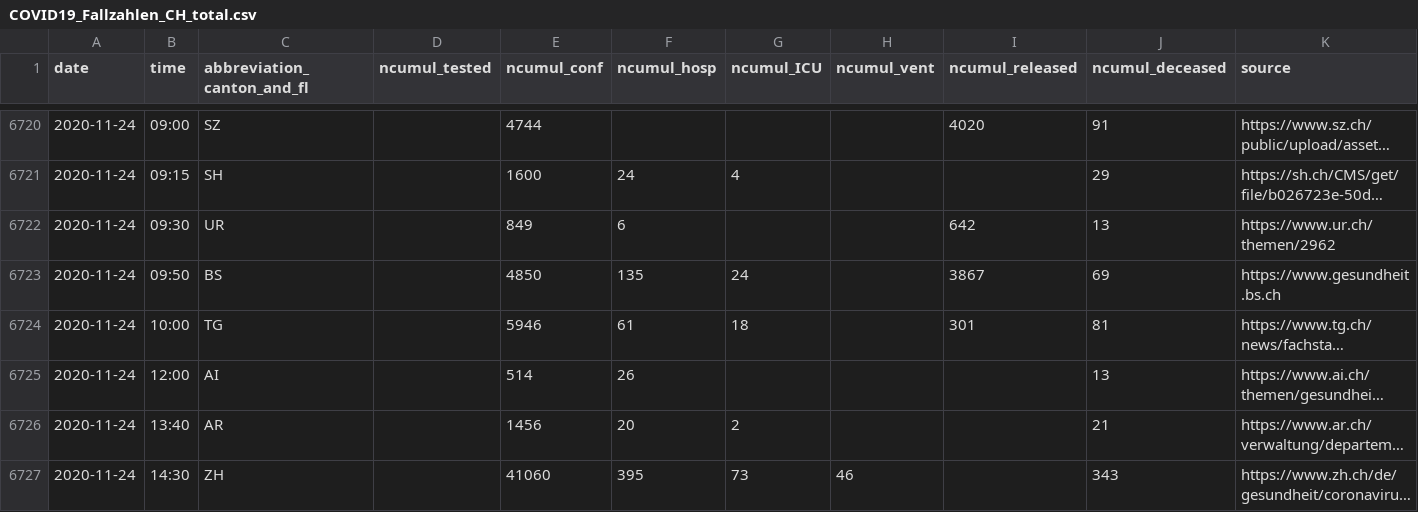
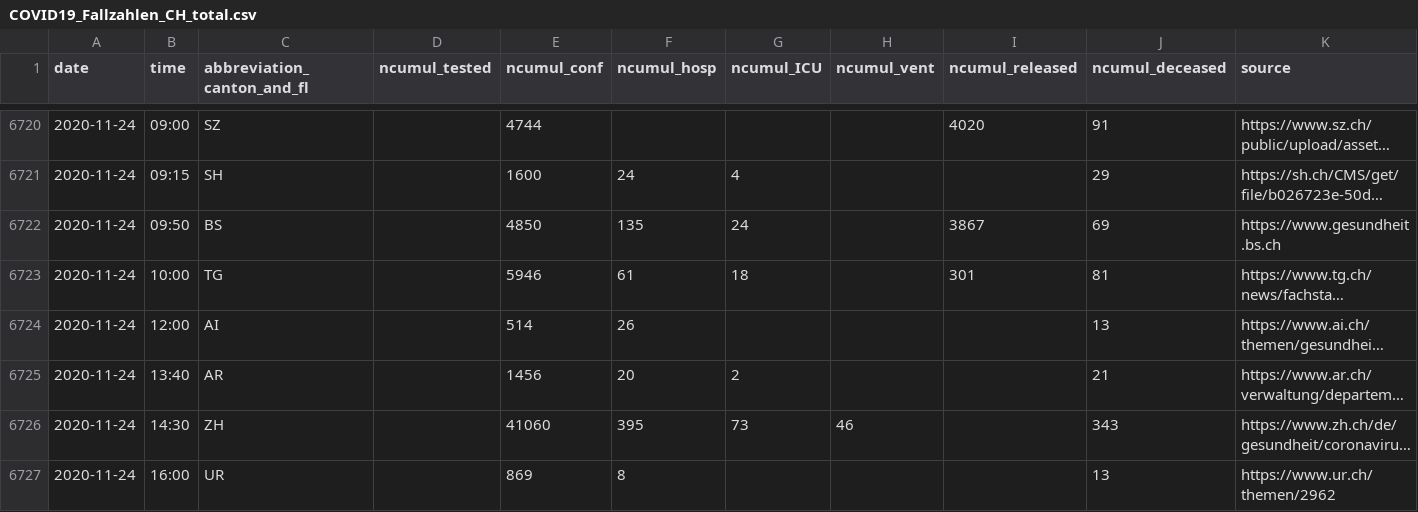
Before and after one commit to openZH/covid_19, a CSV file: COVID19_Fallzahlen_CH_total.csv, drawn as a sheet; only a part is shown, gaps mark what is left out; long unchanged cells end in …; removed rows and columns are numbered as before the commit, all else as after; the diff names each change by its address in the sheet, - before the commit and + after, or states it on an @@ line.

Commit message:
Update COVID19_Fallzahlen_CH_total.csv

```diff
--- a/COVID19_Fallzahlen_CH_total.csv
+++ b/COVID19_Fallzahlen_CH_total.csv
-row 6722: 2020-11-24 | 09:30 | UR |  | 849 | 6 |  |  | 642 | 13 | https://www.ur.ch/themen/2962
+row 6727: 2020-11-24 | 16:00 | UR |  | 869 | 8 |  |  |  | 13 | https://www.ur.ch/themen/2962
```
Also changed, not shown: COVID19_Fallzahlen_CH_total_v2.csv, fallzahlen_kanton_total_csv/COVID19_Fallzahlen_Kanton_UR_total.csv.
